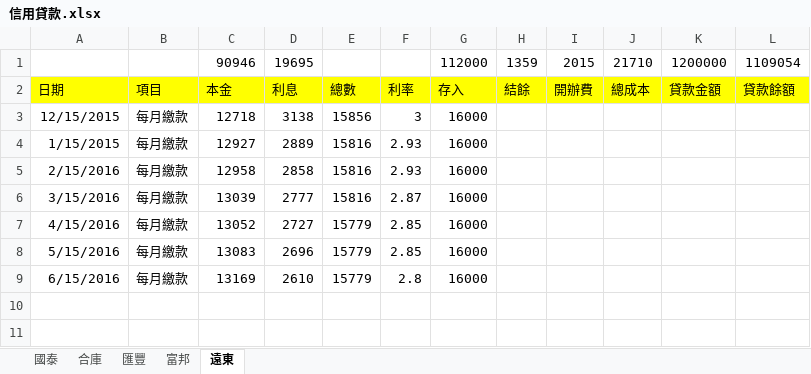
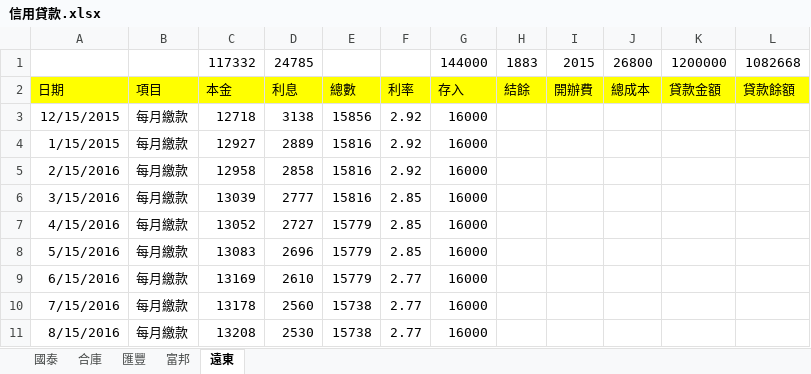
Before and after one commit to dada2cindy/tradeuse-dada2cindy, an Excel workbook: 交易紀錄/信用貸款.xlsx, sheet 遠東, drawn as a sheet; values as stored, in another font and other column widths than the file's, no borders; removed rows and columns are numbered as before the commit, all else as after; the diff names each change by its address in the sheet, - before the commit and + after, or states it on an @@ line.

```diff
--- a/交易紀錄/信用貸款.xlsx (sheet 遠東)
+++ b/交易紀錄/信用貸款.xlsx (sheet 遠東)
-row 1:  |  | 90946 | 19695 |  |  | 112000 | 1359 | 2015 | 21710 | 1200000 | 1109054
+row 1:  |  | 117332 | 24785 |  |  | 144000 | 1883 | 2015 | 26800 | 1200000 | 1082668
-F3: 3
+F3: 2.92
-F4:F5: 2.93
+F4:F5: 2.92
-F6: 2.87
+F6: 2.85
-F9: 2.8
+F9: 2.77
+row 10: 7/15/2016 | 每月繳款 | 13178 | 2560 | 15738 | 2.77 | 16000
+row 11: 8/15/2016 | 每月繳款 | 13208 | 2530 | 15738 | 2.77 | 16000
```
Also changed, not shown: 交易紀錄/交易紀錄-股票權證和公司帳本.xlsx.
